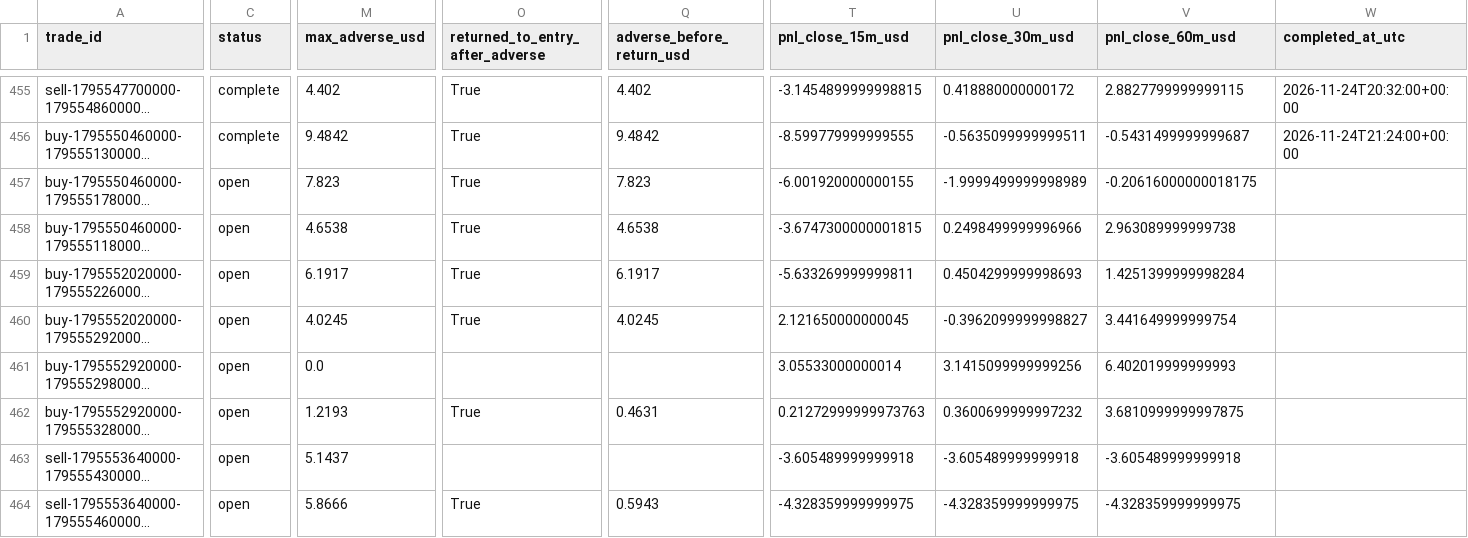
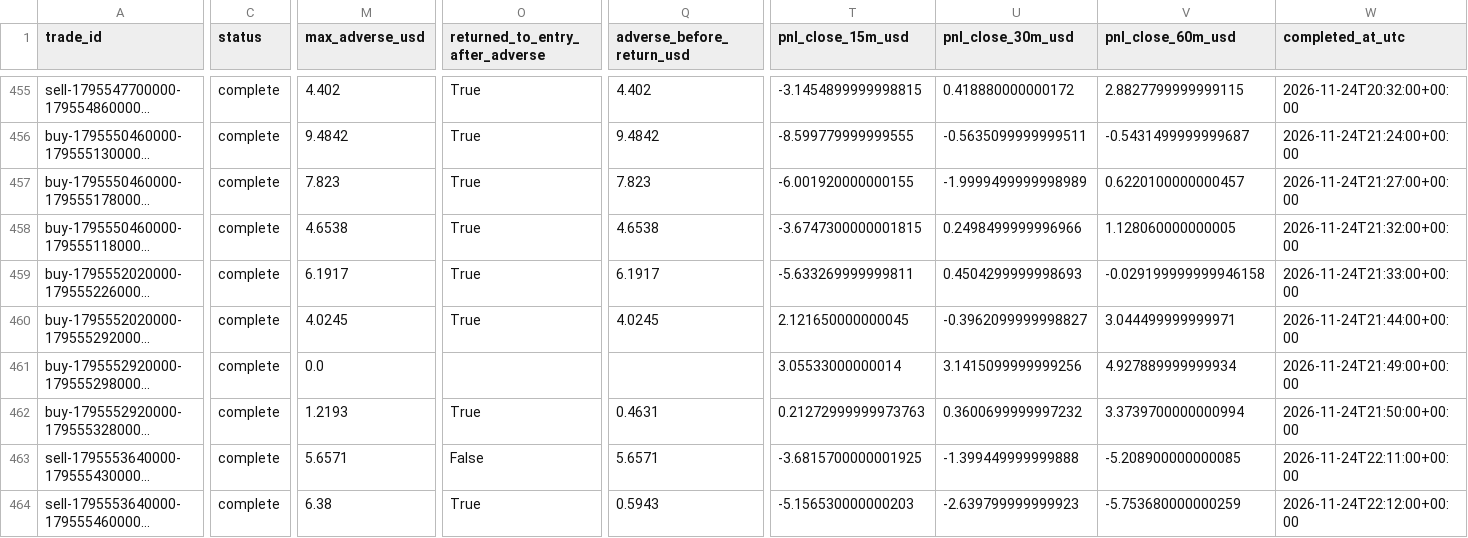
Before and after one commit to salehrbo1-cell/Alert-bot, a CSV file: research/sonic_paper/trades.csv, drawn as a sheet; only a part is shown, gaps mark what is left out; long unchanged cells end in …; the diff covers the shown part only; the diff names each change by its address in the sheet, - before the commit and + after, or states it on an @@ line.

Commit message:
Update Samo paper-monitor observations

```diff
--- a/research/sonic_paper/trades.csv
+++ b/research/sonic_paper/trades.csv
-C457:C464 (status): open
+C457:C464 (status): complete
-V457 (pnl_close_60m_usd): -0.20616000000018175
+V457 (pnl_close_60m_usd): 0.6220100000000457
-W457 (completed_at_utc): (empty)
+W457 (completed_at_utc): 2026-11-24T21:27:00+00:00
-V458 (pnl_close_60m_usd): 2.963089999999738
+V458 (pnl_close_60m_usd): 1.128060000000005
-W458 (completed_at_utc): (empty)
+W458 (completed_at_utc): 2026-11-24T21:32:00+00:00
-V459 (pnl_close_60m_usd): 1.4251399999998284
+V459 (pnl_close_60m_usd): -0.029199999999946158
-W459 (completed_at_utc): (empty)
+W459 (completed_at_utc): 2026-11-24T21:33:00+00:00
-V460 (pnl_close_60m_usd): 3.441649999999754
+V460 (pnl_close_60m_usd): 3.044499999999971
-W460 (completed_at_utc): (empty)
+W460 (completed_at_utc): 2026-11-24T21:44:00+00:00
-V461 (pnl_close_60m_usd): 6.402019999999993
+V461 (pnl_close_60m_usd): 4.927889999999934
-W461 (completed_at_utc): (empty)
+W461 (completed_at_utc): 2026-11-24T21:49:00+00:00
-V462 (pnl_close_60m_usd): 3.6810999999997875
+V462 (pnl_close_60m_usd): 3.3739700000000994
-W462 (completed_at_utc): (empty)
+W462 (completed_at_utc): 2026-11-24T21:50:00+00:00
-M463 (max_adverse_usd): 5.1437
+M463 (max_adverse_usd): 5.6571
-O463 (returned_to_entry_after_adverse): (empty)
+O463 (returned_to_entry_after_adverse): False
-Q463 (adverse_before_return_usd): (empty)
+Q463 (adverse_before_return_usd): 5.6571
-T463 (pnl_close_15m_usd): -3.605489999999918
+T463 (pnl_close_15m_usd): -3.6815700000001925
-U463 (pnl_close_30m_usd): -3.605489999999918
+U463 (pnl_close_30m_usd): -1.399449999999888
-V463 (pnl_close_60m_usd): -3.605489999999918
+V463 (pnl_close_60m_usd): -5.208900000000085
-W463 (completed_at_utc): (empty)
+W463 (completed_at_utc): 2026-11-24T22:11:00+00:00
-M464 (max_adverse_usd): 5.8666
+M464 (max_adverse_usd): 6.38
-T464 (pnl_close_15m_usd): -4.328359999999975
+T464 (pnl_close_15m_usd): -5.156530000000203
-U464 (pnl_close_30m_usd): -4.328359999999975
+U464 (pnl_close_30m_usd): -2.639799999999923
-V464 (pnl_close_60m_usd): -4.328359999999975
+V464 (pnl_close_60m_usd): -5.753680000000259
-W464 (completed_at_utc): (empty)
+W464 (completed_at_utc): 2026-11-24T22:12:00+00:00
```
Also changed, not shown: 4 added rows and 9 edited cells elsewhere in this file, research/sonic_paper/exit_rule_m5_structure.csv, research/sonic_paper/exit_rule_step_resistance.csv, 4 other files.
